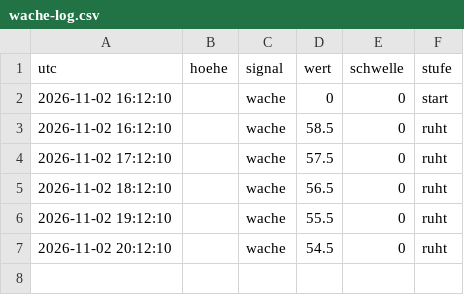
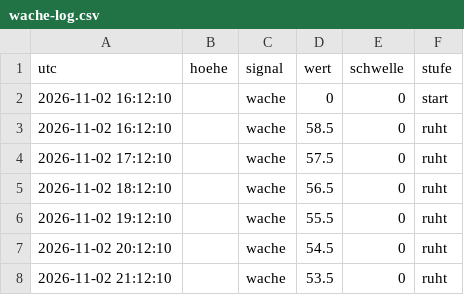
Before and after one commit to neoalphavault-png/kaspa-pulse, a CSV file: wache/wache-log.csv, drawn as a sheet.

Commit message:
upgrade-wache zcash-mainnet: log [bot]

```diff
--- a/wache/wache-log.csv
+++ b/wache/wache-log.csv
@@ -7 +7,2 @@ utc,hoehe,signal,wert,schwelle,stufe
 2026-11-02 20:12:10,,wache,54.5,0,ruht
+2026-11-02 21:12:10,,wache,53.5,0,ruht
```
